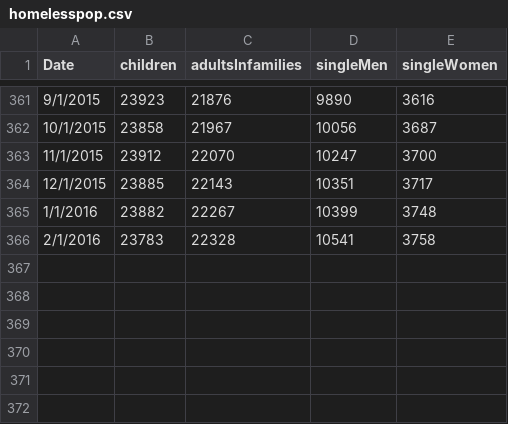
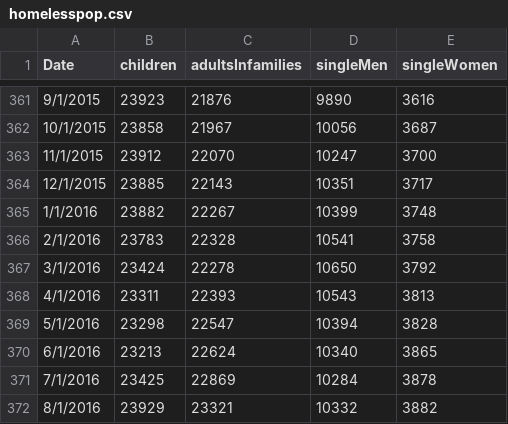
Before and after one commit to ttwyatt/masters, a CSV file: data/homelesspop.csv, drawn as a sheet; only a part is shown, gaps mark what is left out.

```diff
--- a/data/homelesspop.csv
+++ b/data/homelesspop.csv
@@ -366 +366,7 @@ Date,children,adultsInfamilies,singleMen,singleWomen
 2/1/2016,23783,22328,10541,3758
+3/1/2016,23424,22278,10650,3792
+4/1/2016,23311,22393,10543,3813
+5/1/2016,23298,22547,10394,3828
+6/1/2016,23213,22624,10340,3865
+7/1/2016,23425,22869,10284,3878
+8/1/2016,23929,23321,10332,3882
```
Also changed, not shown: data/boroughedu.csv, data/cpiu.csv, 8 other files.
